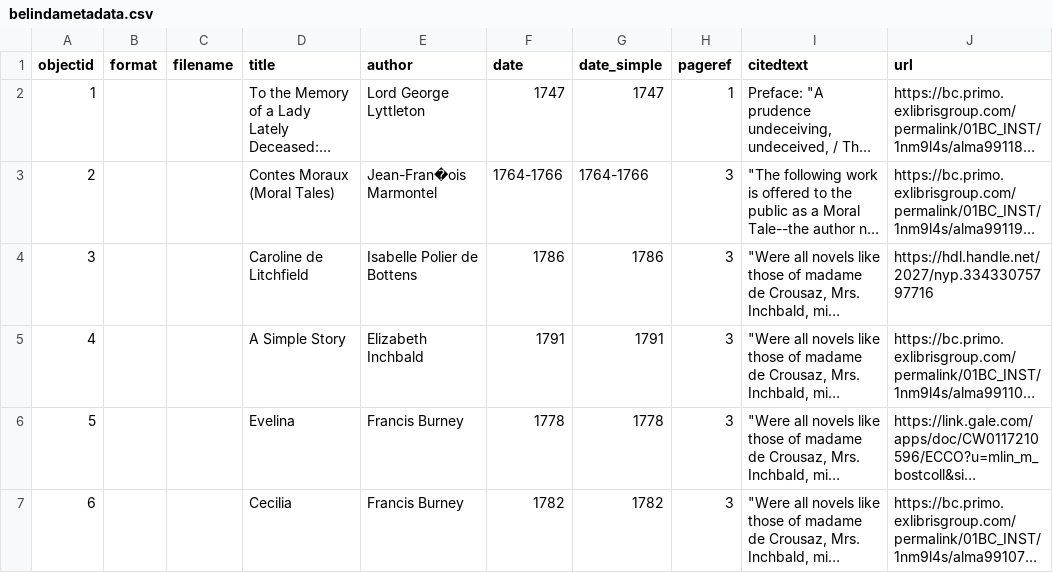
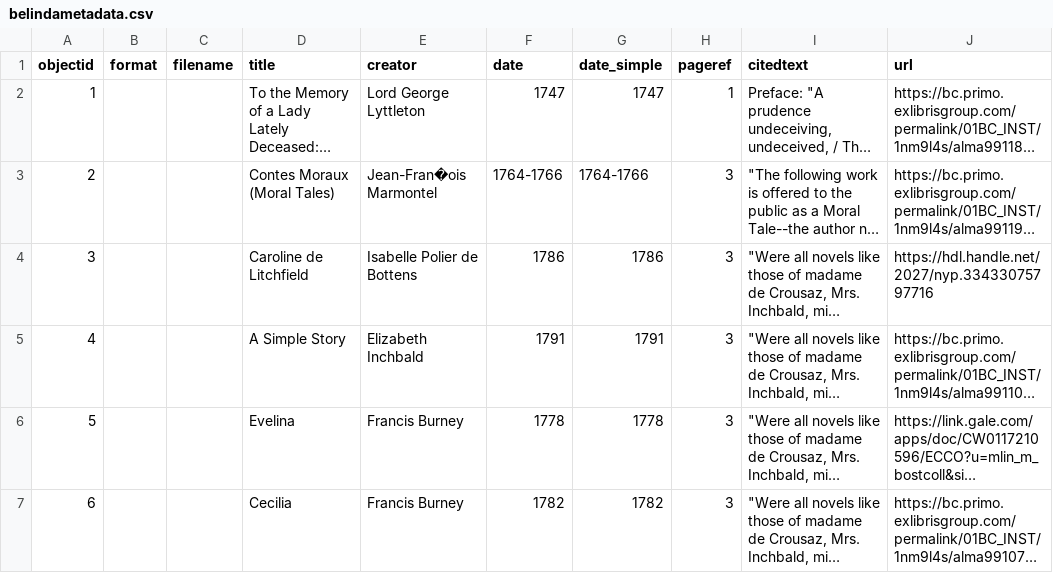
Before and after one commit to thePortus/belinda, a CSV file: _data/belindametadata.csv, drawn as a sheet; only a part is shown; long unchanged cells end in …; the diff names each change by its address in the sheet, - before the commit and + after, or states it on an @@ line.

Commit message:
Update belindametadata.csv

```diff
--- a/_data/belindametadata.csv
+++ b/_data/belindametadata.csv
-E1: author
+E1: creator
```
